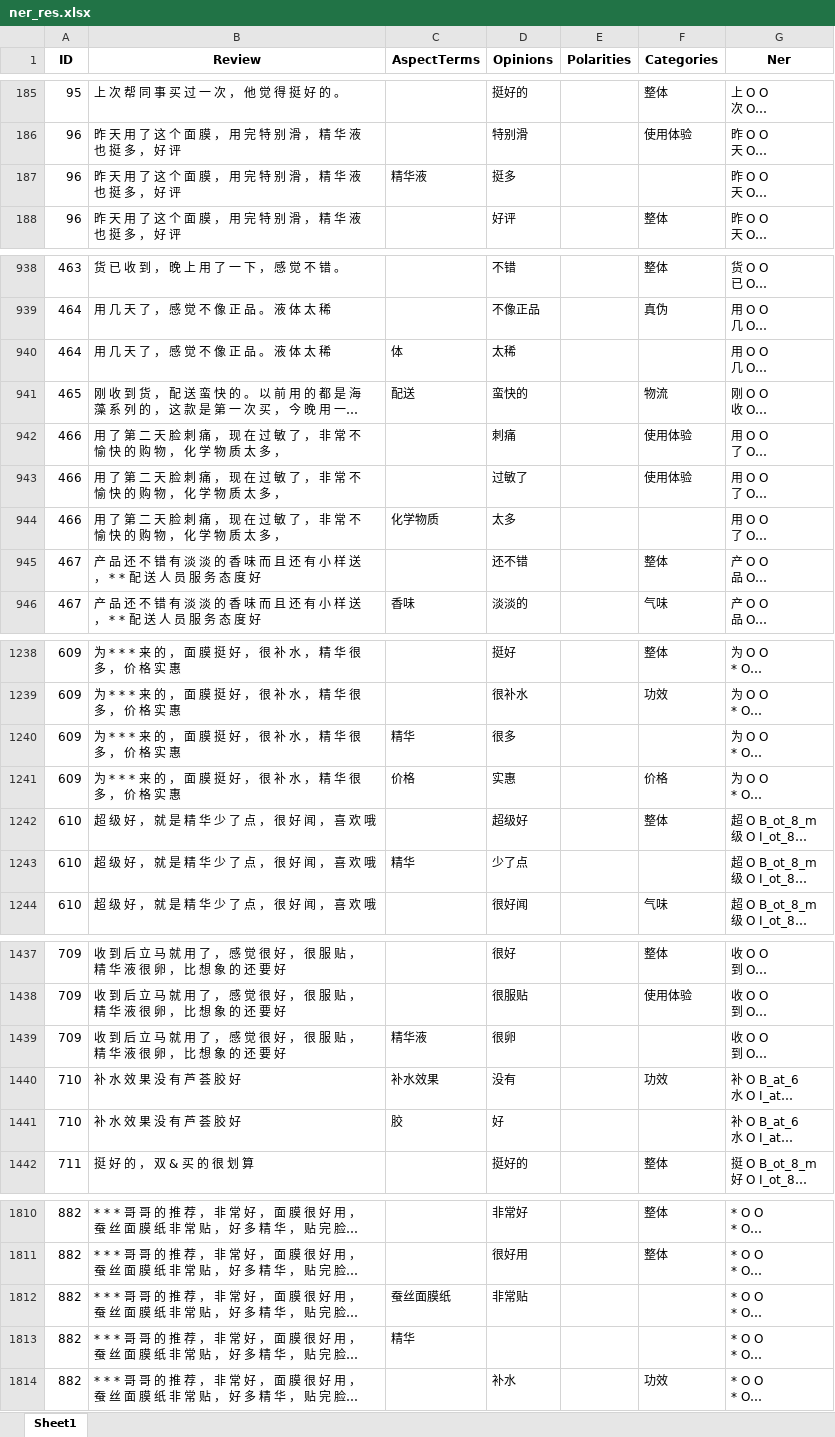
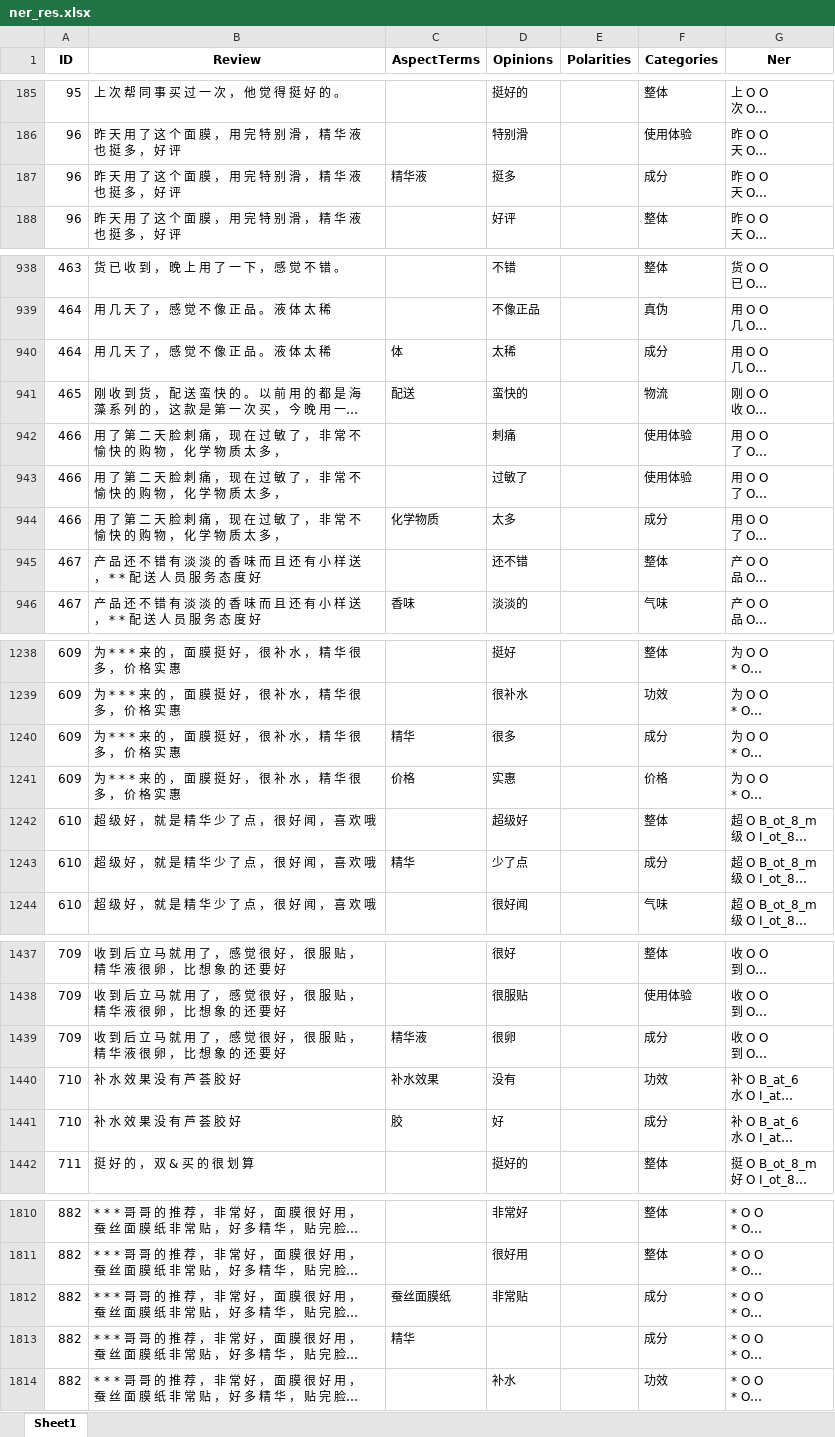
Before and after one commit to JNUpython/bert, an Excel workbook: zhejiang/data_ner/ner_res.xlsx, sheet Sheet1, drawn as a sheet; only a part is shown, gaps mark what is left out; long unchanged cells end in …; values as stored, in another font and other column widths than the file's, no borders; the diff covers the shown part only; the diff names each change by its address in the sheet, - before the commit and + after, or states it on an @@ line.

```diff
--- a/zhejiang/data_ner/ner_res.xlsx (sheet Sheet1)
+++ b/zhejiang/data_ner/ner_res.xlsx (sheet Sheet1)
-F187 (Categories): (empty)
+F187 (Categories): 成分
-F940 (Categories): (empty)
+F940 (Categories): 成分
-F944 (Categories): (empty)
+F944 (Categories): 成分
-F1240 (Categories): (empty)
+F1240 (Categories): 成分
-F1243 (Categories): (empty)
+F1243 (Categories): 成分
-F1439 (Categories): (empty)
+F1439 (Categories): 成分
-F1441 (Categories): (empty)
+F1441 (Categories): 成分
-F1812:F1813 (Categories): (empty)
+F1812:F1813 (Categories): 成分
```
Also changed, not shown: 45 edited cells elsewhere in this sheet, 8 other files.
